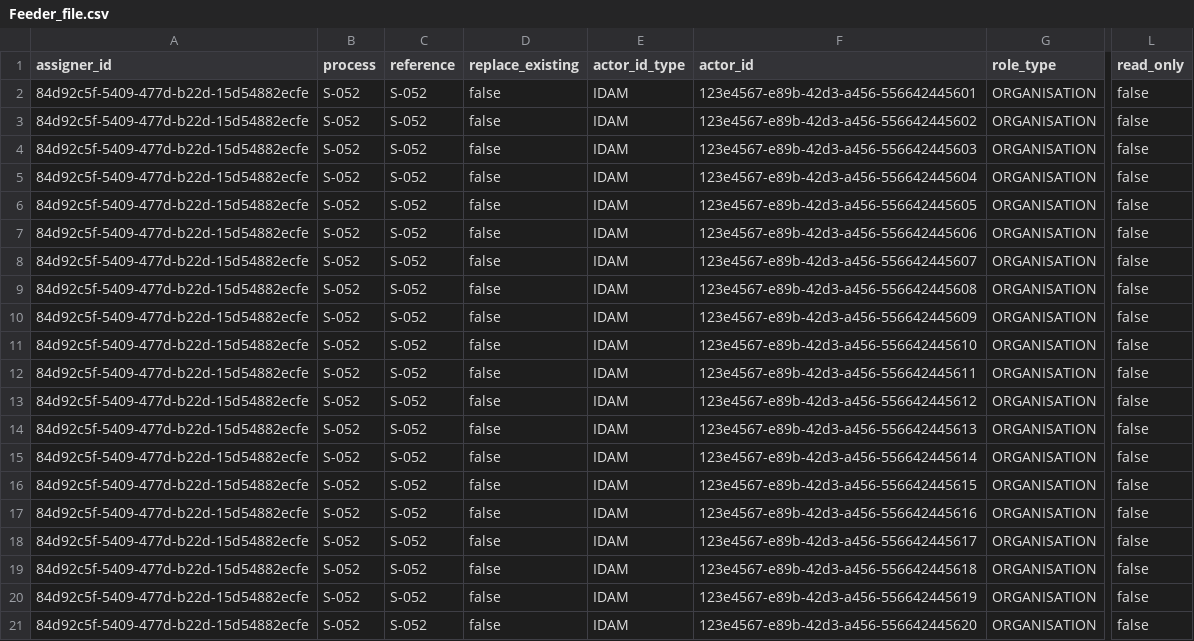
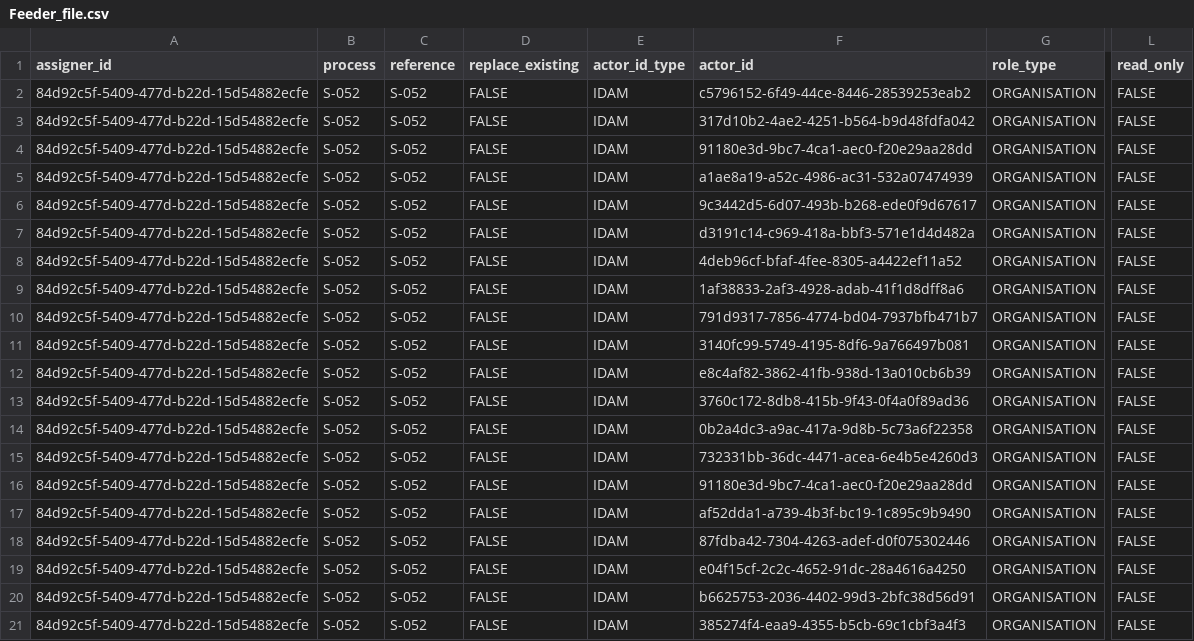
Before and after one commit to hmcts/am-performance-tests, a CSV file: src/gatling/resources/Feeder_file.csv, drawn as a sheet; only a part is shown, gaps mark what is left out; the diff names each change by its address in the sheet, - before the commit and + after, or states it on an @@ line.

Commit message:
add separate get actor by ID scenario

```diff
--- a/src/gatling/resources/Feeder_file.csv
+++ b/src/gatling/resources/Feeder_file.csv
-D2:D21 (replace_existing): false
+D2:D21 (replace_existing): FALSE
-F2 (actor_id): 123e4567-e89b-42d3-a456-556642445601
+F2 (actor_id): c5796152-6f49-44ce-8446-28539253eab2
-L2:L21 (read_only): false
+L2:L21 (read_only): FALSE
-F3 (actor_id): 123e4567-e89b-42d3-a456-556642445602
+F3 (actor_id): 317d10b2-4ae2-4251-b564-b9d48fdfa042
-F4 (actor_id): 123e4567-e89b-42d3-a456-556642445603
+F4 (actor_id): 91180e3d-9bc7-4ca1-aec0-f20e29aa28dd
-F5 (actor_id): 123e4567-e89b-42d3-a456-556642445604
+F5 (actor_id): a1ae8a19-a52c-4986-ac31-532a07474939
-F6 (actor_id): 123e4567-e89b-42d3-a456-556642445605
+F6 (actor_id): 9c3442d5-6d07-493b-b268-ede0f9d67617
-F7 (actor_id): 123e4567-e89b-42d3-a456-556642445606
+F7 (actor_id): d3191c14-c969-418a-bbf3-571e1d4d482a
-F8 (actor_id): 123e4567-e89b-42d3-a456-556642445607
+F8 (actor_id): 4deb96cf-bfaf-4fee-8305-a4422ef11a52
-F9 (actor_id): 123e4567-e89b-42d3-a456-556642445608
+F9 (actor_id): 1af38833-2af3-4928-adab-41f1d8dff8a6
-F10 (actor_id): 123e4567-e89b-42d3-a456-556642445609
+F10 (actor_id): 791d9317-7856-4774-bd04-7937bfb471b7
-F11 (actor_id): 123e4567-e89b-42d3-a456-556642445610
+F11 (actor_id): 3140fc99-5749-4195-8df6-9a766497b081
-F12 (actor_id): 123e4567-e89b-42d3-a456-556642445611
+F12 (actor_id): e8c4af82-3862-41fb-938d-13a010cb6b39
-F13 (actor_id): 123e4567-e89b-42d3-a456-556642445612
+F13 (actor_id): 3760c172-8db8-415b-9f43-0f4a0f89ad36
-F14 (actor_id): 123e4567-e89b-42d3-a456-556642445613
+F14 (actor_id): 0b2a4dc3-a9ac-417a-9d8b-5c73a6f22358
-F15 (actor_id): 123e4567-e89b-42d3-a456-556642445614
+F15 (actor_id): 732331bb-36dc-4471-acea-6e4b5e4260d3
-F16 (actor_id): 123e4567-e89b-42d3-a456-556642445615
+F16 (actor_id): 91180e3d-9bc7-4ca1-aec0-f20e29aa28dd
-F17 (actor_id): 123e4567-e89b-42d3-a456-556642445616
+F17 (actor_id): af52dda1-a739-4b3f-bc19-1c895c9b9490
-F18 (actor_id): 123e4567-e89b-42d3-a456-556642445617
+F18 (actor_id): 87fdba42-7304-4263-adef-d0f075302446
-F19 (actor_id): 123e4567-e89b-42d3-a456-556642445618
+F19 (actor_id): e04f15cf-2c2c-4652-91dc-28a4616a4250
-F20 (actor_id): 123e4567-e89b-42d3-a456-556642445619
+F20 (actor_id): b6625753-2036-4402-99d3-2bfc38d56d91
-F21 (actor_id): 123e4567-e89b-42d3-a456-556642445620
+F21 (actor_id): 385274f4-eaa9-4355-b5cb-69c1cbf3a4f3
```
Also changed, not shown: 2 other files.
